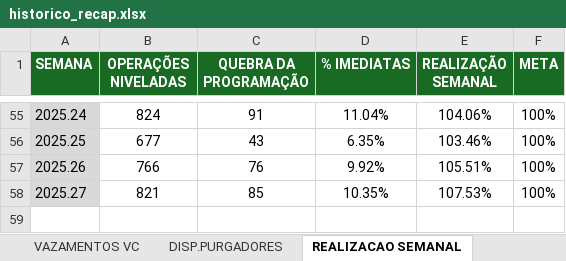
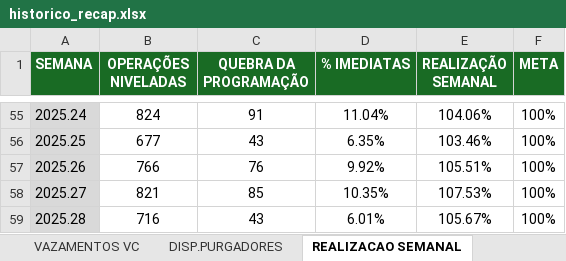
Before and after one commit to pedroklauber/Indicadores-C3, an Excel workbook: historico_recap.xlsx, sheet REALIZACAO SEMANAL, drawn as a sheet; only a part is shown, gaps mark what is left out; values as stored, in another font and other column widths than the file's, no borders; the diff names each change by its address in the sheet, - before the commit and + after, or states it on an @@ line.

```diff
--- a/historico_recap.xlsx (sheet REALIZACAO SEMANAL)
+++ b/historico_recap.xlsx (sheet REALIZACAO SEMANAL)
+row 59: 2025.28 | 716 | 43 | 6.01% | 105.67% | 100%
```
Also changed, not shown: sheet IARI, sheet IAZF, sheet DISP.PURGADORES, sheet PFCEO, sheet VAZAMENTOS GERAL, sheet VAZAMENTOS VC, 2 more sheets.
